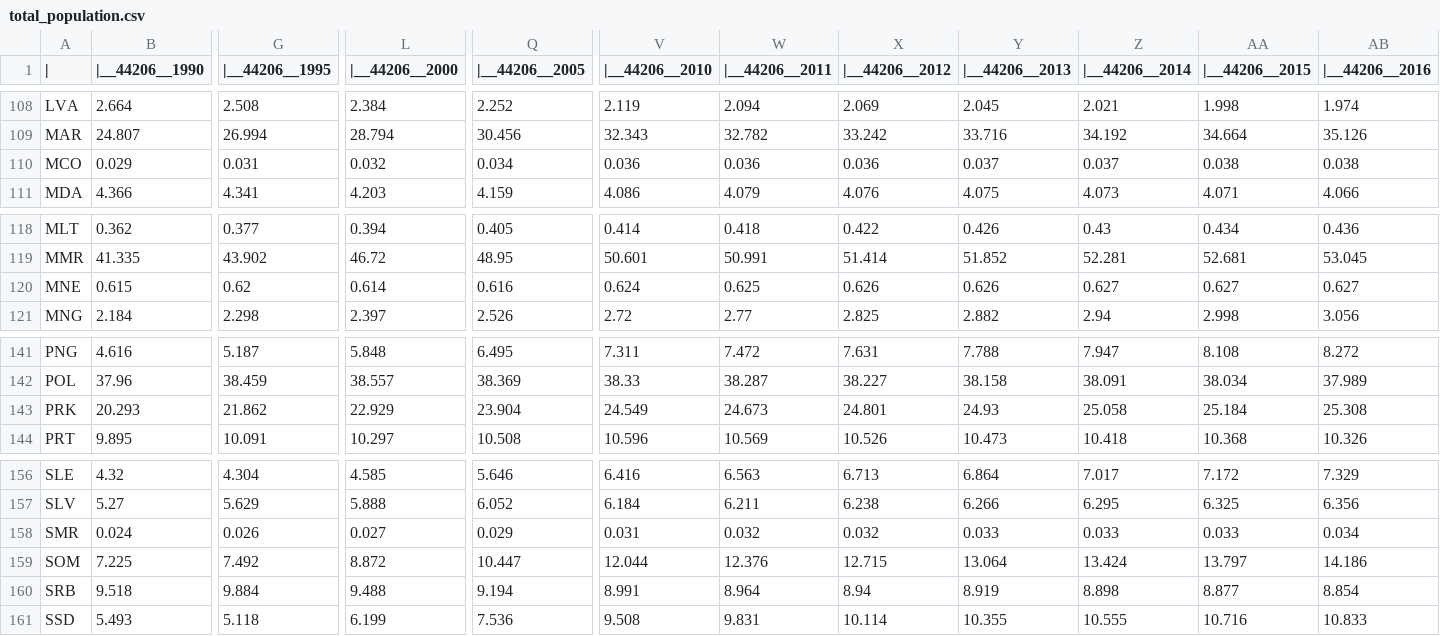
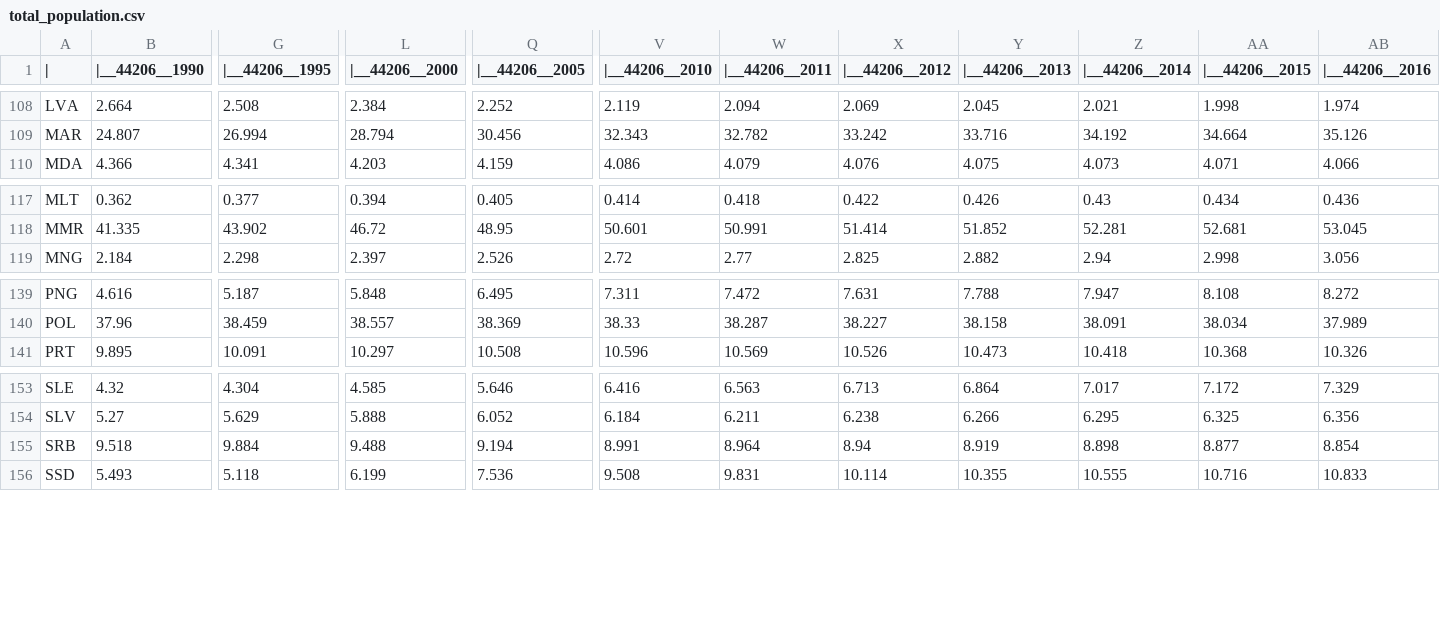
Before and after one commit to JohnWales/Visualizing-UNs-Human-Development-Report, a CSV file: csv_files/total_population.csv, drawn as a sheet; only a part is shown, gaps mark what is left out; rows hold the shown columns only; the diff names each change by its address in the sheet, - before the commit and + after, or states it on an @@ line.

```diff
--- a/csv_files/total_population.csv
+++ b/csv_files/total_population.csv
-row 110: MCO | 0.029 | 0.031 | 0.032 | 0.034 | 0.036 | 0.036 | 0.036 | 0.037 | 0.037 | 0.038 | 0.038
-row 120: MNE | 0.615 | 0.62 | 0.614 | 0.616 | 0.624 | 0.625 | 0.626 | 0.626 | 0.627 | 0.627 | 0.627
-row 143: PRK | 20.293 | 21.862 | 22.929 | 23.904 | 24.549 | 24.673 | 24.801 | 24.93 | 25.058 | 25.184 | 25.308
-row 158: SMR | 0.024 | 0.026 | 0.027 | 0.029 | 0.031 | 0.032 | 0.032 | 0.033 | 0.033 | 0.033 | 0.034
-row 159: SOM | 7.225 | 7.492 | 8.872 | 10.447 | 12.044 | 12.376 | 12.715 | 13.064 | 13.424 | 13.797 | 14.186
```
Also changed, not shown: csv_files/unemployment_%of_labourforce.csv, 3 other files.
